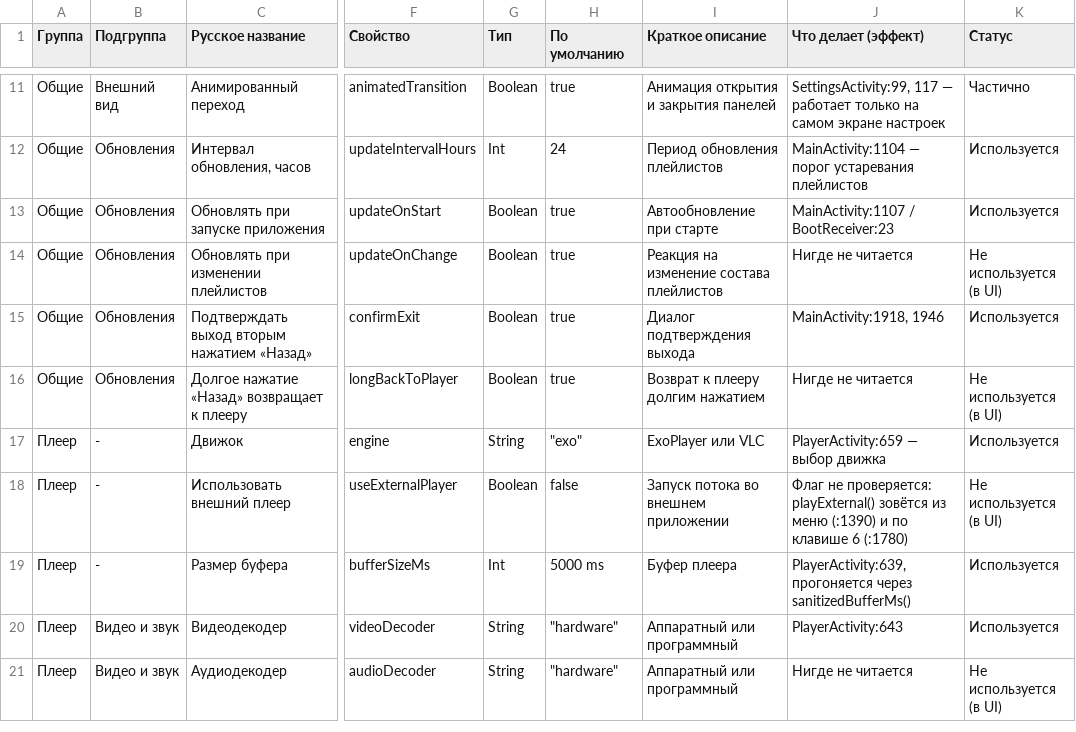
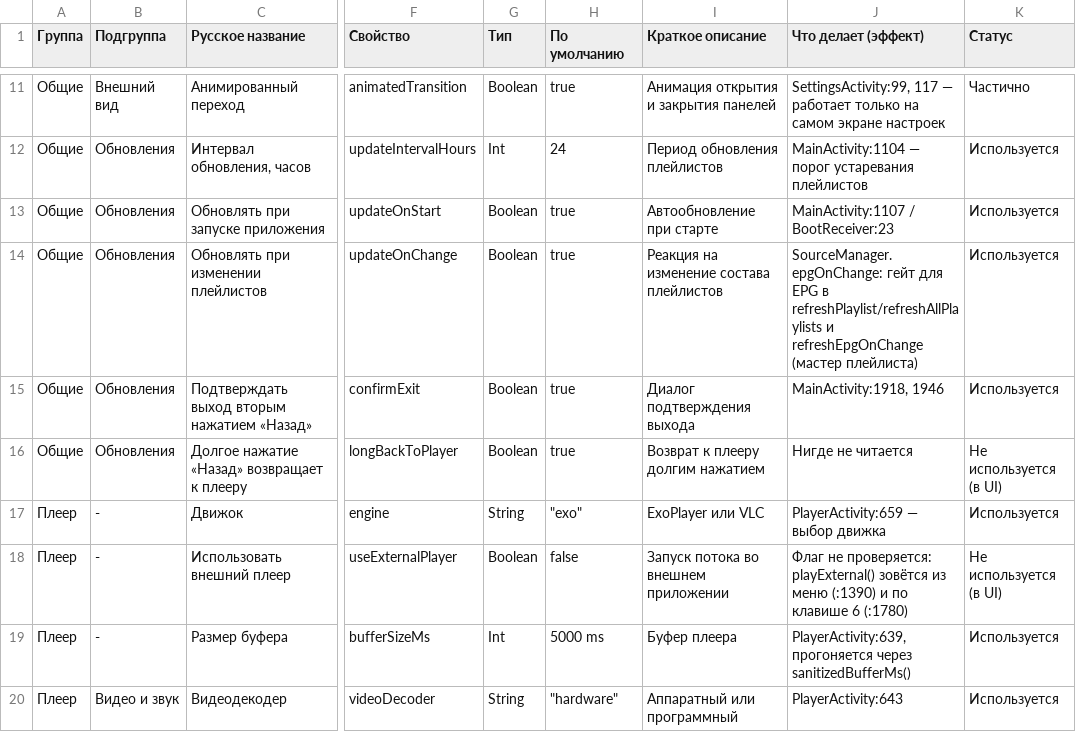
Before and after one commit to yar229/tivibro, a CSV file: settings-audit.csv, drawn as a sheet; only a part is shown, gaps mark what is left out; the shorter side is filled out with more unchanged rows; the diff names each change by its address in the sheet, - before the commit and + after, or states it on an @@ line.

Commit message:
preferences: update epg on playlist change

```diff
--- a/settings-audit.csv
+++ b/settings-audit.csv
-J14 (Что делает (эффект)): Нигде не читается
+J14 (Что делает (эффект)): SourceManager.epgOnChange: гейт для EPG в refreshPlaylist/refreshAllPlaylists и refreshEpgOnChange (мастер плейлиста)
-K14 (Статус): Не используется (в UI)
+K14 (Статус): Используется
```
Also changed, not shown: 3 other files.
